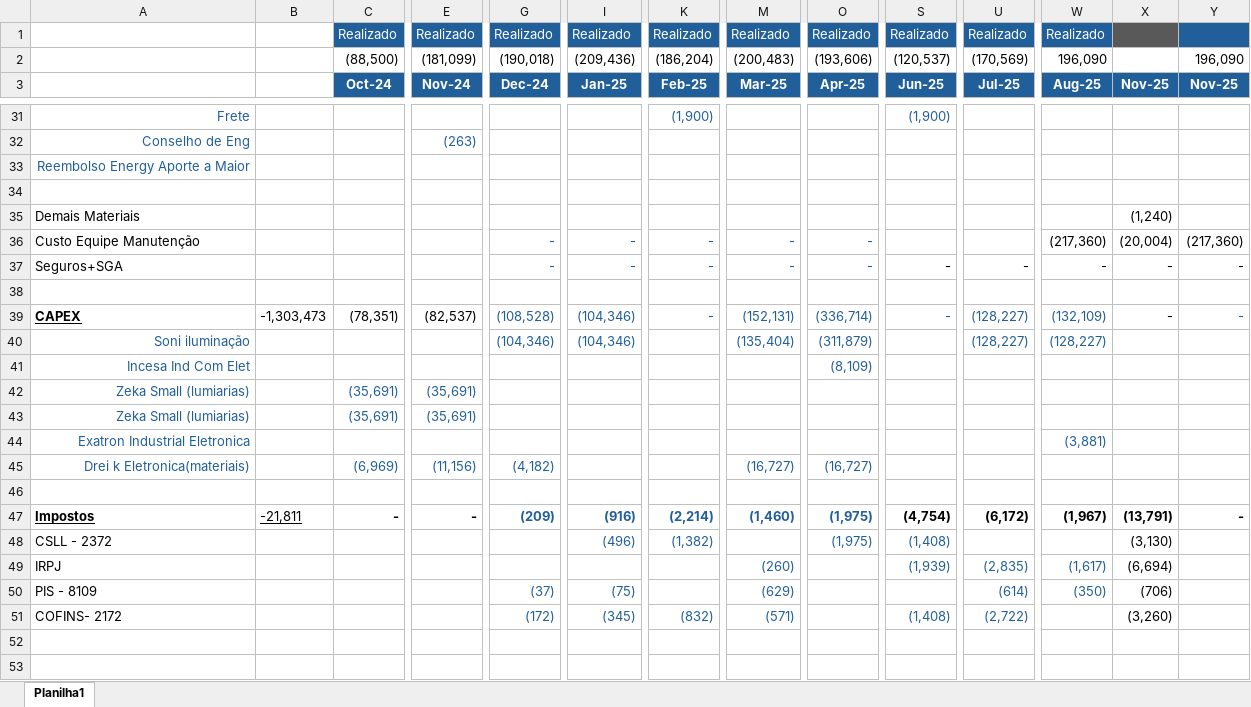
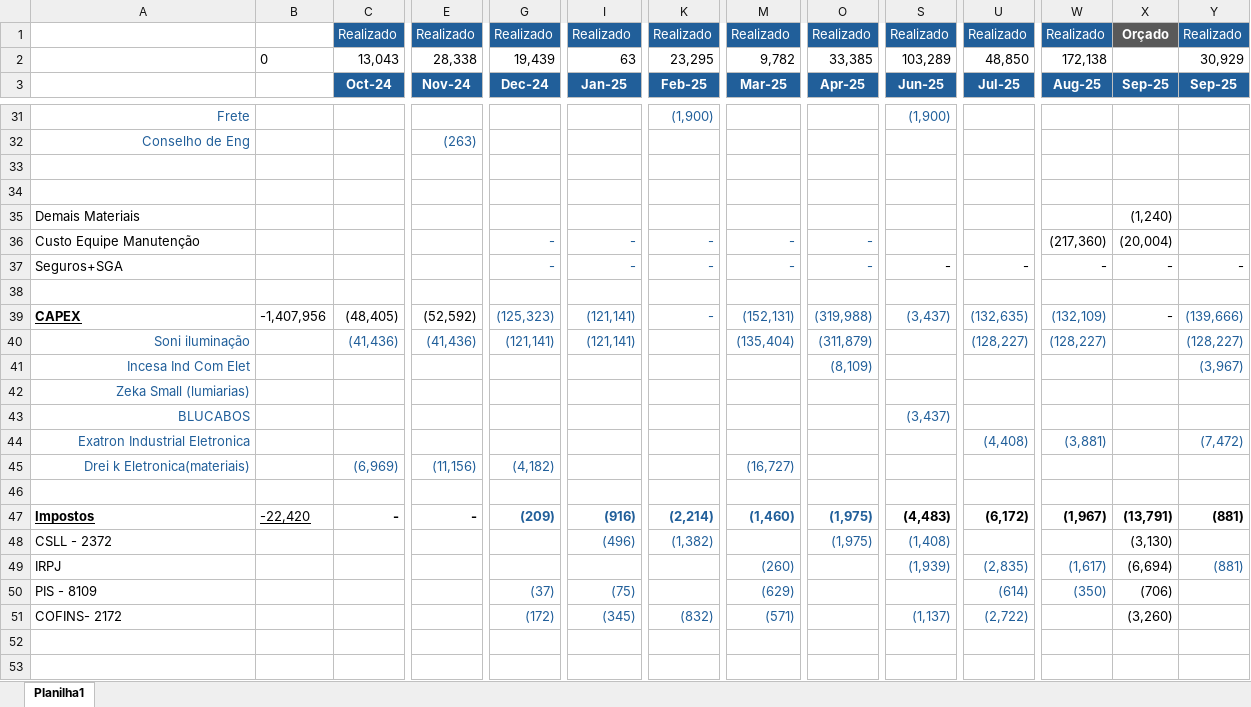
Before and after one commit to luiginoIori/ProjetoPinhal, an Excel workbook: Energy - Orçado x Realizado.xlsx, sheet Planilha1, drawn as a sheet; only a part is shown, gaps mark what is left out; values as stored, in another font and other column widths than the file's, no borders; conditional formats not drawn; removed rows and columns are numbered as before the commit, all else as after; rows hold the shown columns only; the diff covers the shown part only; the diff names each change by its address in the sheet, - before the commit and + after, or states it on an @@ line.

```diff
--- a/Energy - Orçado x Realizado.xlsx (sheet Planilha1)
+++ b/Energy - Orçado x Realizado.xlsx (sheet Planilha1)
-X1 (Sep-25): (empty)
+X1 (Sep-25): Orçado
-Y1 (Sep-25): (empty)
+Y1 (Sep-25): Realizado
-row 2:  |  | (88,500) | (181,099) | (190,018) | (209,436) | (186,204) | (200,483) | (193,606) | (120,537) | (170,569) | 196,090 |  | 196,090
+row 2:  | 0 | 13,043 | 28,338 | 19,439 | 63 | 23,295 | 9,782 | 33,385 | 103,289 | 48,850 | 172,138 |  | 30,929
-X3: Nov-25
+X3: Sep-25
-Y3: Nov-25
+Y3: Sep-25
-A33: Reembolso Energy Aporte a Maior
+A33: (empty)
-Y36 (Sep-25): (217,360)
+Y36 (Sep-25): (empty)
-B39: -1,303,473
+B39: -1,407,956
-C39 (Oct-24): (78,351)
+C39 (Oct-24): (48,405)
-E39 (Nov-24): (82,537)
+E39 (Nov-24): (52,592)
-G39 (Dec-24): (108,528)
+G39 (Dec-24): (125,323)
-I39:I40 (Jan-25): (104,346)
+I39:I40 (Jan-25): (121,141)
-O39 (Apr-25): (336,714)
+O39 (Apr-25): (319,988)
-S39 (Jun-25): -
+S39 (Jun-25): (3,437)
-U39 (Jul-25): (128,227)
+U39 (Jul-25): (132,635)
-Y39 (Sep-25): -
+Y39 (Sep-25): (139,666)
-C40 (Oct-24): (empty)
+C40 (Oct-24): (41,436)
-E40 (Nov-24): (empty)
+E40 (Nov-24): (41,436)
-G40 (Dec-24): (104,346)
+G40 (Dec-24): (121,141)
-Y40 (Sep-25): (empty)
+Y40 (Sep-25): (128,227)
-Y41 (Sep-25): (empty)
+Y41 (Sep-25): (3,967)
-C42 (Oct-24): (35,691)
+C42 (Oct-24): (empty)
-E42 (Nov-24): (35,691)
+E42 (Nov-24): (empty)
-row 43: Zeka Small (lumiarias) |  | (35,691) | (35,691)
+row 43: BLUCABOS |  |  |  |  |  |  |  |  | (3,437)
-U44 (Jul-25): (empty)
+U44 (Jul-25): (4,408)
-Y44 (Sep-25): (empty)
+Y44 (Sep-25): (7,472)
-O45 (Apr-25): (16,727)
+O45 (Apr-25): (empty)
-B47: -21,811
+B47: -22,420
-S47 (Jun-25): (4,754)
+S47 (Jun-25): (4,483)
-Y47 (Sep-25): -
+Y47 (Sep-25): (881)
-Y49 (Sep-25): (empty)
+Y49 (Sep-25): (881)
-S51 (Jun-25): (1,408)
+S51 (Jun-25): (1,137)
```
Also changed, not shown: 52 edited cells and cell formats elsewhere in this sheet, formulas that keep their value, 1 other file.
